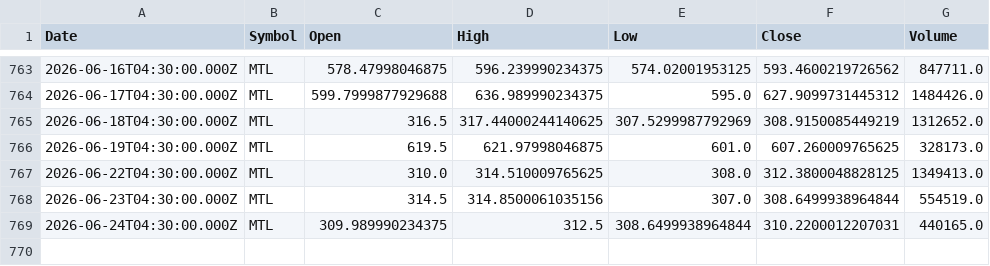
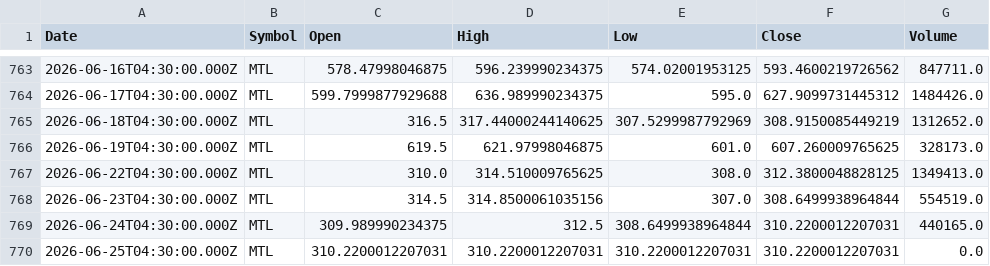
Before and after one commit to Mubeen-jawed/AI-Stock-Prediction-Android, a CSV file: backend/ai-models/price-prediction/data/MTL.csv, drawn as a sheet; only a part is shown, gaps mark what is left out; the diff names each change by its address in the sheet, - before the commit and + after, or states it on an @@ line.

```diff
--- a/backend/ai-models/price-prediction/data/MTL.csv
+++ b/backend/ai-models/price-prediction/data/MTL.csv
+row 770: 2026-06-25T04:30:00.000Z | MTL | 310.2200012207031 | 310.2200012207031 | 310.2200012207031 | 310.2200012207031 | 0.0
```
